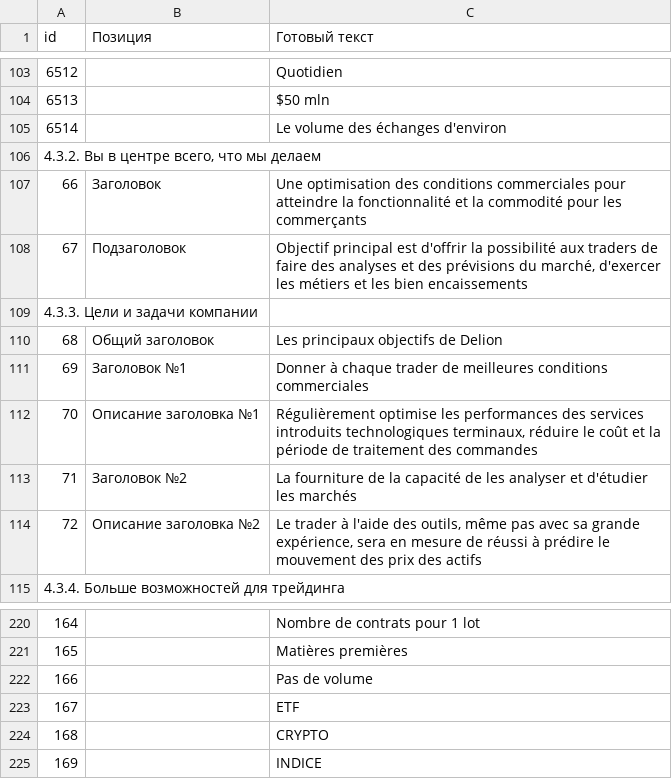
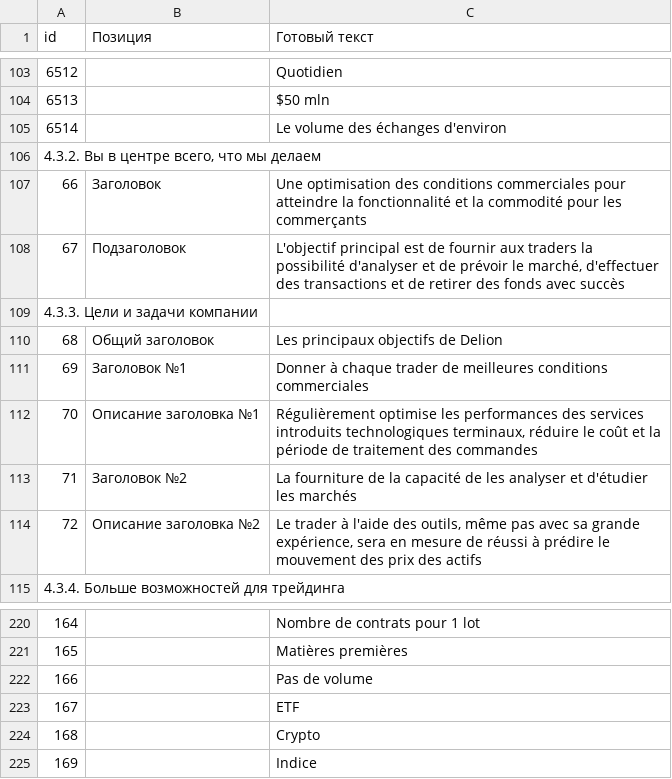
Before and after one commit to KapitanBanan/projectVerstka, a CSV file: copy/fr.csv, drawn as a sheet; only a part is shown, gaps mark what is left out; the diff names each change by its address in the sheet, - before the commit and + after, or states it on an @@ line.

```diff
--- a/copy/fr.csv
+++ b/copy/fr.csv
-C108 (Готовый текст): Objectif principal est d'offrir la possibilité aux traders de faire des analyses et des prévisions du marché, d'exercer les métiers et les bien encaissements
+C108 (Готовый текст): L'objectif principal est de fournir aux traders la possibilité d'analyser et de prévoir le marché, d'effectuer des transactions et de retirer des fonds avec succès
-C224 (Готовый текст): CRYPTO
+C224 (Готовый текст): Crypto
-C225 (Готовый текст): INDICE
+C225 (Готовый текст): Indice
```
Also changed, not shown: copy/de.csv, copy/en.csv, 4 other files.
